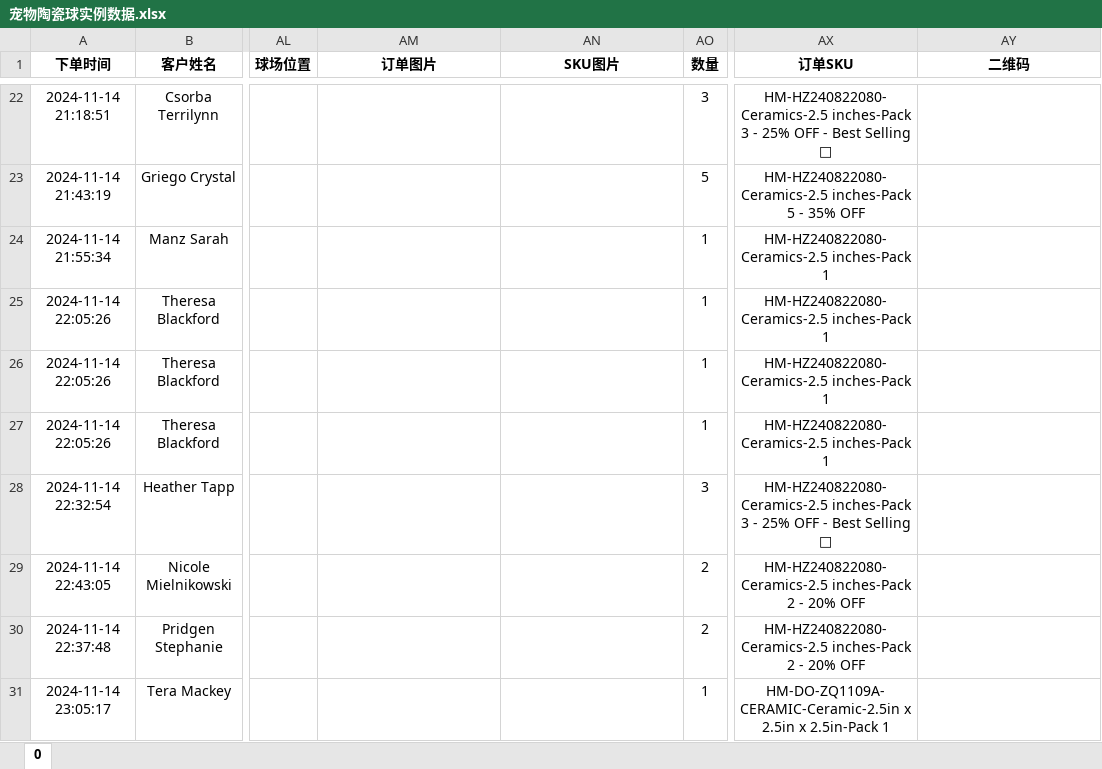
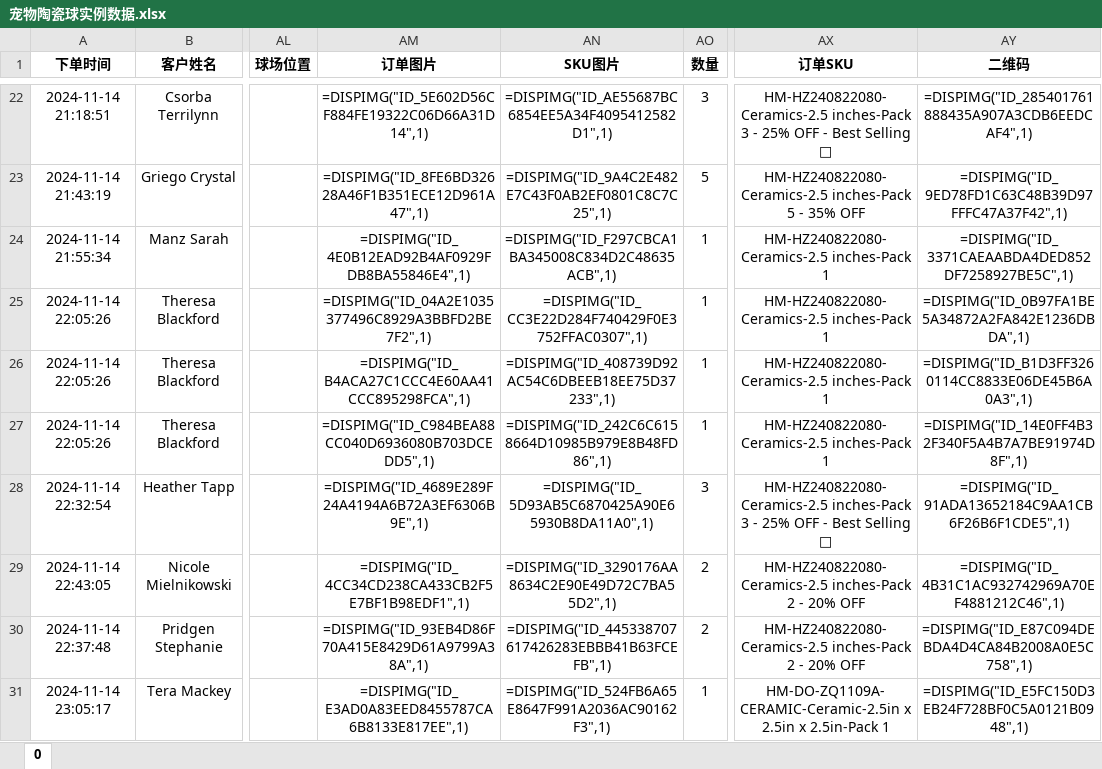
Before and after one commit to pandoramuses/Custom-Info-Check, an Excel workbook: data/宠物陶瓷球/宠物陶瓷球实例数据.xlsx, sheet 0, drawn as a sheet; only a part is shown, gaps mark what is left out; values as stored, in another font and other column widths than the file's, no borders; charts and pictures not drawn; the diff covers the shown part only; the diff names each change by its address in the sheet, - before the commit and + after, or states it on an @@ line.

```diff
--- a/data/宠物陶瓷球/宠物陶瓷球实例数据.xlsx (sheet 0)
+++ b/data/宠物陶瓷球/宠物陶瓷球实例数据.xlsx (sheet 0)
-AM22 (订单图片): (empty)
+AM22 (订单图片): =DISPIMG("ID_5E602D56CF884FE19322C06D66A31D14",1)
-AN22 (SKU图片): (empty)
+AN22 (SKU图片): =DISPIMG("ID_AE55687BC6854EE5A34F4095412582D1",1)
-AY22 (二维码): (empty)
+AY22 (二维码): =DISPIMG("ID_285401761888435A907A3CDB6EEDCAF4",1)
-AM23 (订单图片): (empty)
+AM23 (订单图片): =DISPIMG("ID_8FE6BD32628A46F1B351ECE12D961A47",1)
-AN23 (SKU图片): (empty)
+AN23 (SKU图片): =DISPIMG("ID_9A4C2E482E7C43F0AB2EF0801C8C7C25",1)
-AY23 (二维码): (empty)
+AY23 (二维码): =DISPIMG("ID_9ED78FD1C63C48B39D97FFFC47A37F42",1)
-AM24 (订单图片): (empty)
+AM24 (订单图片): =DISPIMG("ID_4E0B12EAD92B4AF0929FDB8BA55846E4",1)
-AN24 (SKU图片): (empty)
+AN24 (SKU图片): =DISPIMG("ID_F297CBCA1BA345008C834D2C48635ACB",1)
-AY24 (二维码): (empty)
+AY24 (二维码): =DISPIMG("ID_3371CAEAABDA4DED852DF7258927BE5C",1)
-AM25 (订单图片): (empty)
+AM25 (订单图片): =DISPIMG("ID_04A2E1035377496C8929A3BBFD2BE7F2",1)
-AN25 (SKU图片): (empty)
+AN25 (SKU图片): =DISPIMG("ID_CC3E22D284F740429F0E3752FFAC0307",1)
-AY25 (二维码): (empty)
+AY25 (二维码): =DISPIMG("ID_0B97FA1BE5A34872A2FA842E1236DBDA",1)
-AM26 (订单图片): (empty)
+AM26 (订单图片): =DISPIMG("ID_B4ACA27C1CCC4E60AA41CCC895298FCA",1)
-AN26 (SKU图片): (empty)
+AN26 (SKU图片): =DISPIMG("ID_408739D92AC54C6DBEEB18EE75D37233",1)
-AY26 (二维码): (empty)
+AY26 (二维码): =DISPIMG("ID_B1D3FF3260114CC8833E06DE45B6A0A3",1)
-AM27 (订单图片): (empty)
+AM27 (订单图片): =DISPIMG("ID_C984BEA88CC040D6936080B703DCEDD5",1)
-AN27 (SKU图片): (empty)
+AN27 (SKU图片): =DISPIMG("ID_242C6C6158664D10985B979E8B48FD86",1)
-AY27 (二维码): (empty)
+AY27 (二维码): =DISPIMG("ID_14E0FF4B32F340F5A4B7A7BE91974D8F",1)
-AM28 (订单图片): (empty)
+AM28 (订单图片): =DISPIMG("ID_4689E289F24A4194A6B72A3EF6306B9E",1)
-AN28 (SKU图片): (empty)
+AN28 (SKU图片): =DISPIMG("ID_5D93AB5C6870425A90E65930B8DA11A0",1)
-AY28 (二维码): (empty)
+AY28 (二维码): =DISPIMG("ID_91ADA13652184C9AA1CB6F26B6F1CDE5",1)
-AM29 (订单图片): (empty)
+AM29 (订单图片): =DISPIMG("ID_4CC34CD238CA433CB2F5E7BF1B98EDF1",1)
-AN29 (SKU图片): (empty)
+AN29 (SKU图片): =DISPIMG("ID_3290176AA8634C2E90E49D72C7BA55D2",1)
-AY29 (二维码): (empty)
+AY29 (二维码): =DISPIMG("ID_4B31C1AC932742969A70EF4881212C46",1)
-AM30 (订单图片): (empty)
+AM30 (订单图片): =DISPIMG("ID_93EB4D86F70A415E8429D61A9799A38A",1)
-AN30 (SKU图片): (empty)
+AN30 (SKU图片): =DISPIMG("ID_445338707617426283EBBB41B63FCEFB",1)
-AY30 (二维码): (empty)
+AY30 (二维码): =DISPIMG("ID_E87C094DEBDA4D4CA84B2008A0E5C758",1)
-AM31 (订单图片): (empty)
+AM31 (订单图片): =DISPIMG("ID_E3AD0A83EED8455787CA6B8133E817EE",1)
-AN31 (SKU图片): (empty)
+AN31 (SKU图片): =DISPIMG("ID_524FB6A65E8647F991A2036AC90162F3",1)
-AY31 (二维码): (empty)
+AY31 (二维码): =DISPIMG("ID_E5FC150D3EB24F728BF0C5A0121B0948",1)
```
Also changed, not shown: 198 edited cells elsewhere in this sheet, charts or pictures, 5 other files.
